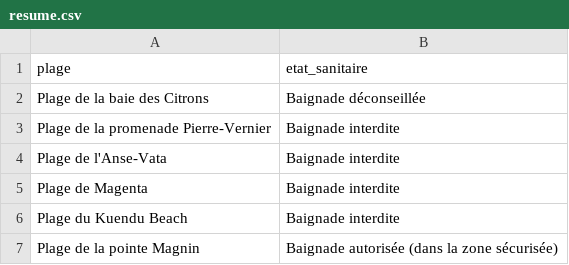
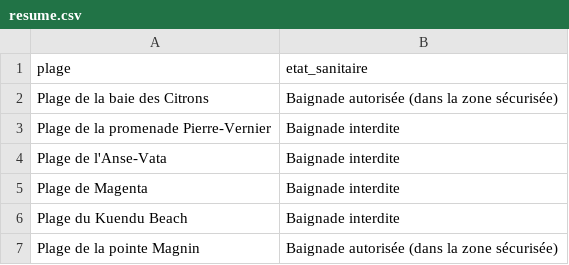
Before and after one commit to adriens/edb-noumea-data, a CSV file: data/resume.csv, drawn as a sheet.

```diff
--- a/data/resume.csv
+++ b/data/resume.csv
@@ -1,3 +1,3 @@
 plage,etat_sanitaire
-Plage de la baie des Citrons,Baignade déconseillée
+Plage de la baie des Citrons,Baignade autorisée (dans la zone sécurisée)
 Plage de la promenade Pierre-Vernier,Baignade interdite
```
Also changed, not shown: data/details.csv.
